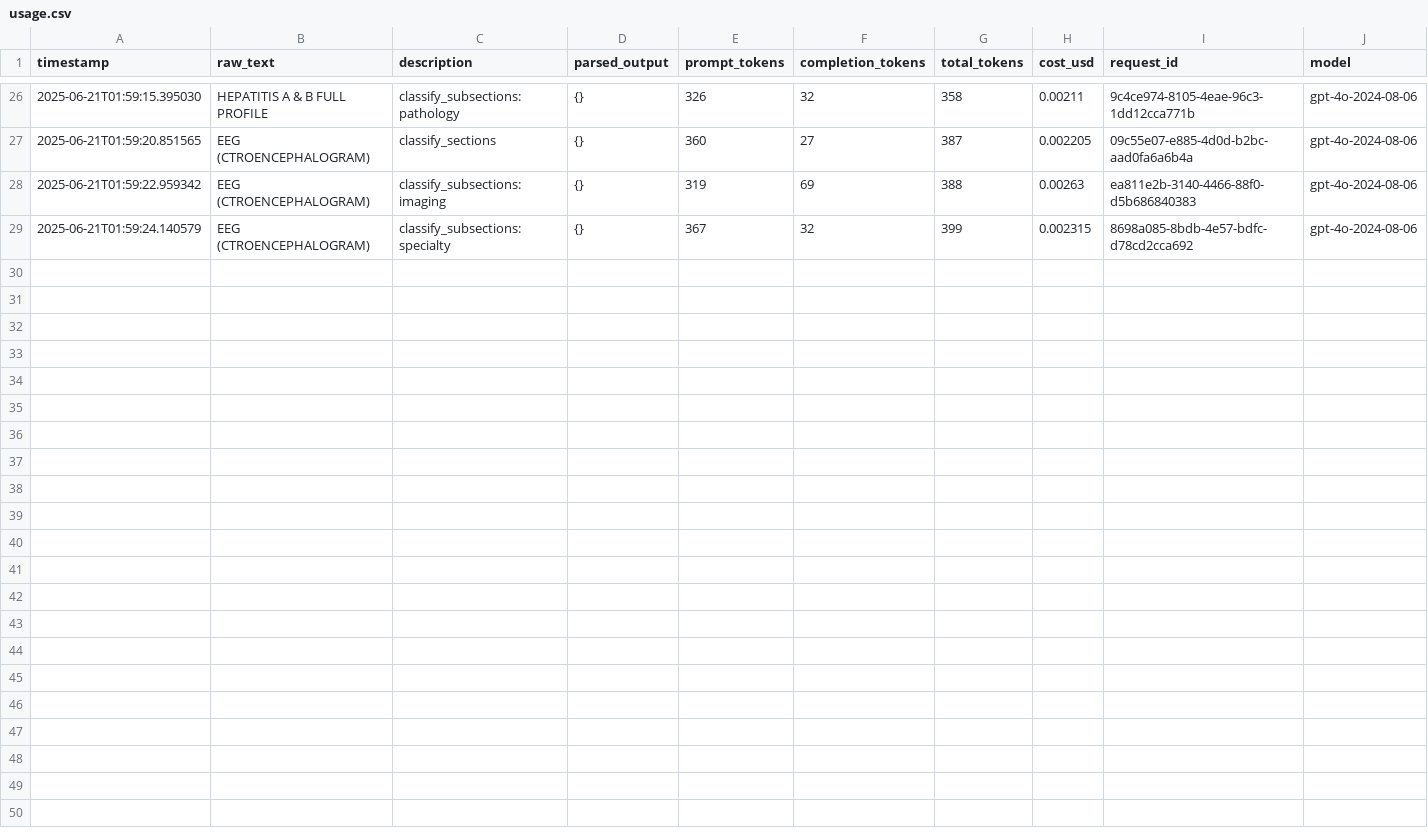
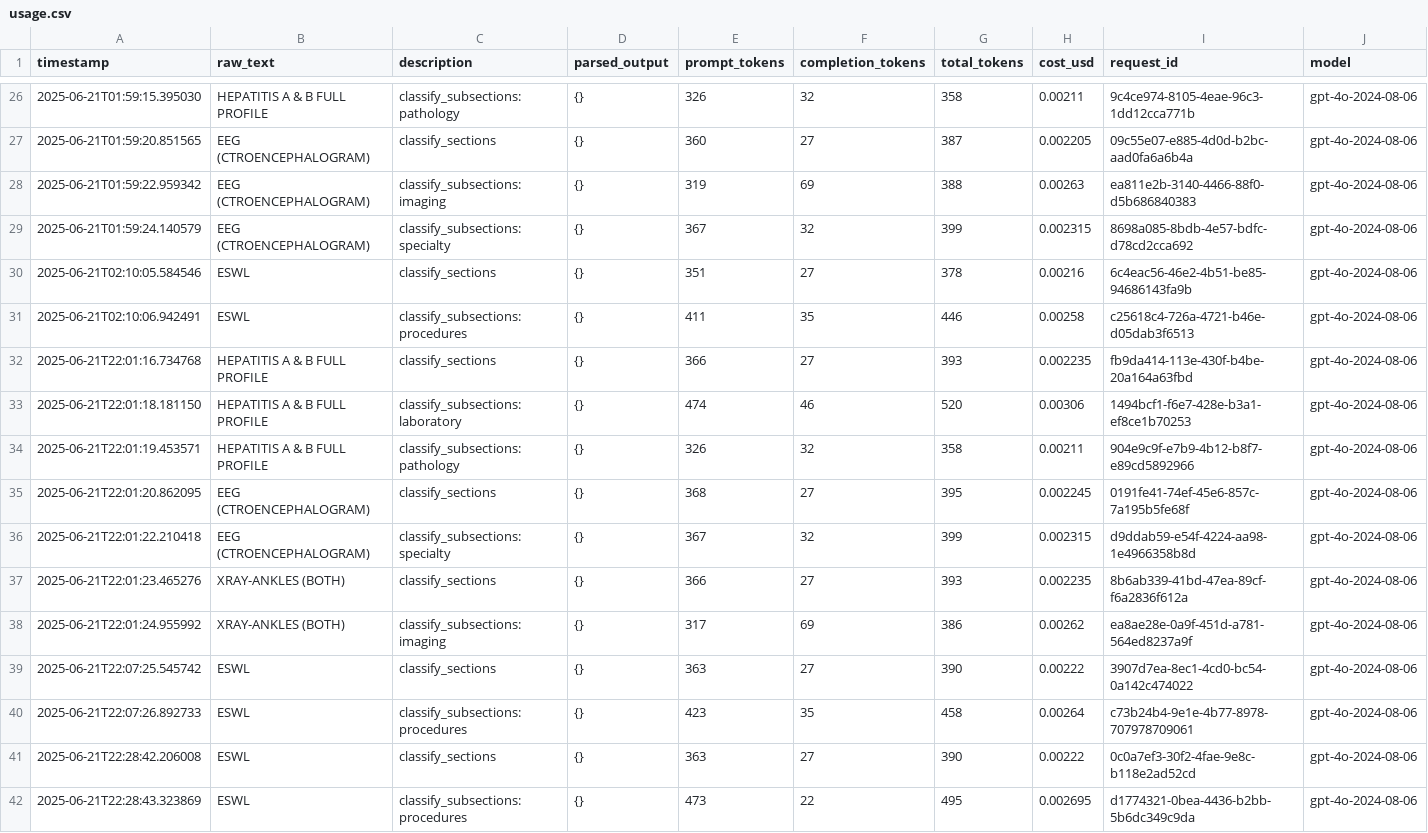
Before and after one commit to euJue07/cpt-categorizer, a CSV file: logs/usage.csv, drawn as a sheet; only a part is shown, gaps mark what is left out; rows hold the shown columns only; the diff names each change by its address in the sheet, - before the commit and + after, or states it on an @@ line.

```diff
--- a/logs/usage.csv
+++ b/logs/usage.csv
+row 30: 2025-06-21T02:10:05.584546 | ESWL | classify_sections | {} | 351 | 27 | 378 | 0.00216 | 6c4eac56-46e2-4b51-be85-94686143fa9b | gpt-4o-2024-08-06
+row 31: 2025-06-21T02:10:06.942491 | ESWL | classify_subsections:procedures | {} | 411 | 35 | 446 | 0.00258 | c25618c4-726a-4721-b46e-d05dab3f6513 | gpt-4o-2024-08-06
+row 32: 2025-06-21T22:01:16.734768 | HEPATITIS A & B FULL PROFILE | classify_sections | {} | 366 | 27 | 393 | 0.002235 | fb9da414-113e-430f-b4be-20a164a63fbd | gpt-4o-2024-08-06
+row 33: 2025-06-21T22:01:18.181150 | HEPATITIS A & B FULL PROFILE | classify_subsections:laboratory | {} | 474 | 46 | 520 | 0.00306 | 1494bcf1-f6e7-428e-b3a1-ef8ce1b70253 | gpt-4o-2024-08-06
+row 34: 2025-06-21T22:01:19.453571 | HEPATITIS A & B FULL PROFILE | classify_subsections:pathology | {} | 326 | 32 | 358 | 0.00211 | 904e9c9f-e7b9-4b12-b8f7-e89cd5892966 | gpt-4o-2024-08-06
+row 35: 2025-06-21T22:01:20.862095 | EEG (CTROENCEPHALOGRAM) | classify_sections | {} | 368 | 27 | 395 | 0.002245 | 0191fe41-74ef-45e6-857c-7a195b5fe68f | gpt-4o-2024-08-06
+row 36: 2025-06-21T22:01:22.210418 | EEG (CTROENCEPHALOGRAM) | classify_subsections:specialty | {} | 367 | 32 | 399 | 0.002315 | d9ddab59-e54f-4224-aa98-1e4966358b8d | gpt-4o-2024-08-06
+row 37: 2025-06-21T22:01:23.465276 | XRAY-ANKLES (BOTH) | classify_sections | {} | 366 | 27 | 393 | 0.002235 | 8b6ab339-41bd-47ea-89cf-f6a2836f612a | gpt-4o-2024-08-06
+row 38: 2025-06-21T22:01:24.955992 | XRAY-ANKLES (BOTH) | classify_subsections:imaging | {} | 317 | 69 | 386 | 0.00262 | ea8ae28e-0a9f-451d-a781-564ed8237a9f | gpt-4o-2024-08-06
+row 39: 2025-06-21T22:07:25.545742 | ESWL | classify_sections | {} | 363 | 27 | 390 | 0.00222 | 3907d7ea-8ec1-4cd0-bc54-0a142c474022 | gpt-4o-2024-08-06
+row 40: 2025-06-21T22:07:26.892733 | ESWL | classify_subsections:procedures | {} | 423 | 35 | 458 | 0.00264 | c73b24b4-9e1e-4b77-8978-707978709061 | gpt-4o-2024-08-06
+row 41: 2025-06-21T22:28:42.206008 | ESWL | classify_sections | {} | 363 | 27 | 390 | 0.00222 | 0c0a7ef3-30f2-4fae-9e8c-b118e2ad52cd | gpt-4o-2024-08-06
+row 42: 2025-06-21T22:28:43.323869 | ESWL | classify_subsections:procedures | {} | 473 | 22 | 495 | 0.002695 | d1774321-0bea-4436-b2bb-5b6dc349c9da | gpt-4o-2024-08-06
```
Also changed, not shown: 2 other files.
